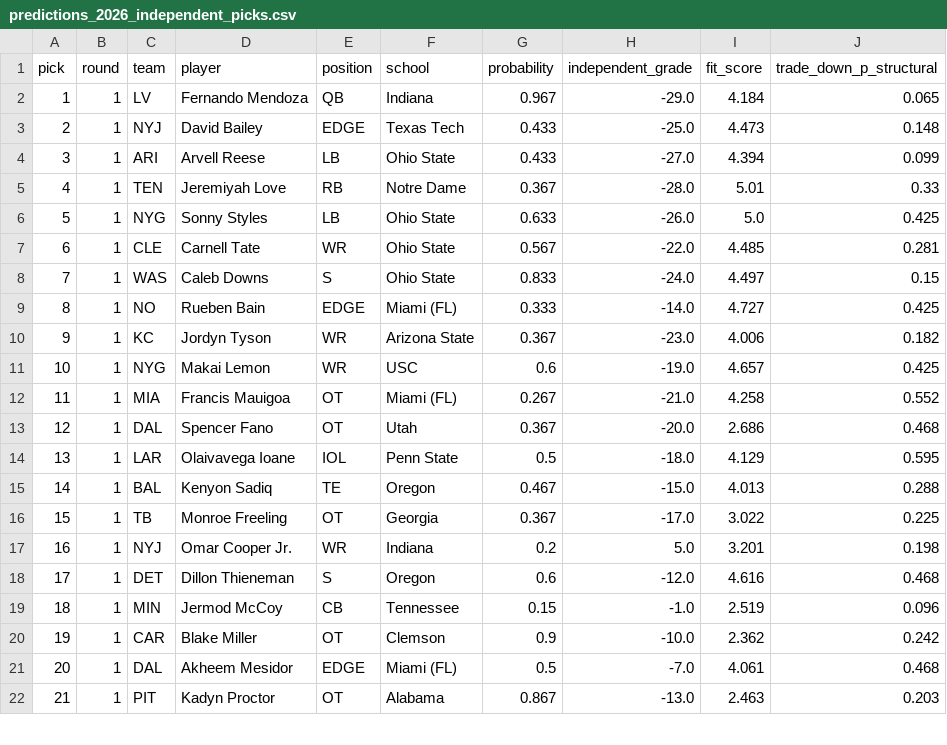
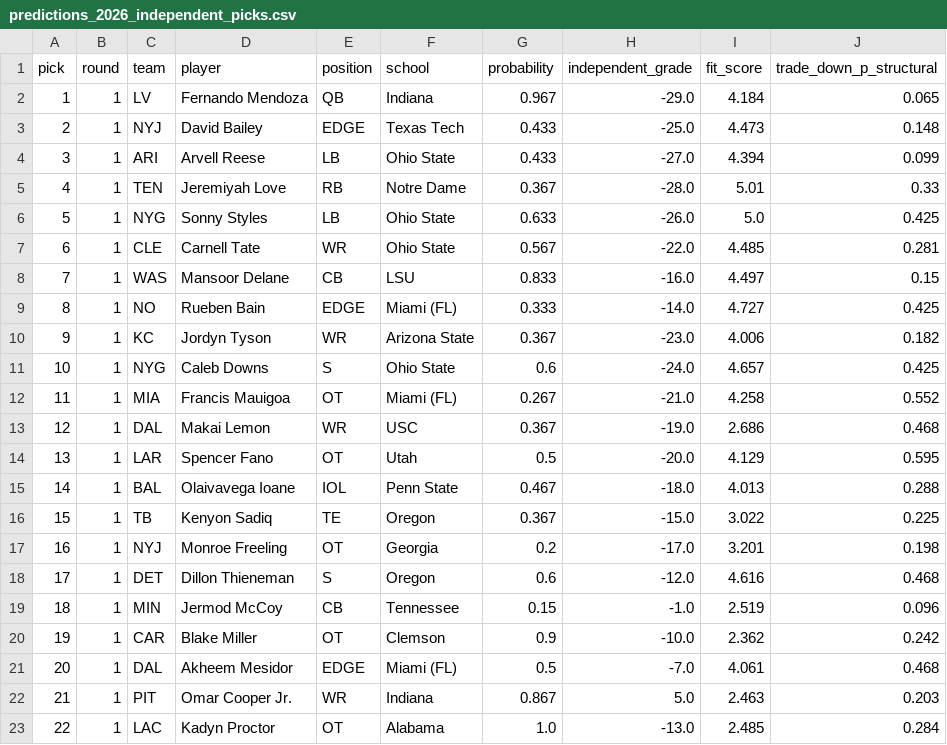
Before and after one commit to ColinSica/nfl-draft-2026, a CSV file: data/processed/predictions_2026_independent_picks.csv, drawn as a sheet; only a part is shown; removed rows and columns are numbered as before the commit, all else as after; the diff covers the shown part only; the diff names each change by its address in the sheet, - before the commit and + after, or states it on an @@ line.

```diff
--- a/data/processed/predictions_2026_independent_picks.csv
+++ b/data/processed/predictions_2026_independent_picks.csv
-D8 (player): Caleb Downs
+D8 (player): Mansoor Delane
-E8 (position): S
+E8 (position): CB
-F8 (school): Ohio State
+F8 (school): LSU
-H8 (independent_grade): -24.0
+H8 (independent_grade): -16.0
-D11 (player): Makai Lemon
+D11 (player): Caleb Downs
-E11 (position): WR
+E11 (position): S
-F11 (school): USC
+F11 (school): Ohio State
-H11 (independent_grade): -19.0
+H11 (independent_grade): -24.0
+row 13: 12 | 1 | DAL | Makai Lemon | WR | USC | 0.367 | -19.0 | 2.686 | 0.468
@@ column A (pick) renumbered between rows 14 and 29 @@
-C14 (team): DAL
+C14 (team): LAR
-G14 (probability): 0.367
+G14 (probability): 0.5
-I14 (fit_score): 2.686
+I14 (fit_score): 4.129
-J14 (trade_down_p_structural): 0.468
+J14 (trade_down_p_structural): 0.595
-C15 (team): LAR
+C15 (team): BAL
-G15 (probability): 0.5
+G15 (probability): 0.467
-I15 (fit_score): 4.129
+I15 (fit_score): 4.013
-J15 (trade_down_p_structural): 0.595
+J15 (trade_down_p_structural): 0.288
-C16 (team): BAL
+C16 (team): TB
-G16 (probability): 0.467
+G16 (probability): 0.367
-I16 (fit_score): 4.013
+I16 (fit_score): 3.022
-J16 (trade_down_p_structural): 0.288
+J16 (trade_down_p_structural): 0.225
-C17 (team): TB
+C17 (team): NYJ
-G17 (probability): 0.367
+G17 (probability): 0.2
-I17 (fit_score): 3.022
+I17 (fit_score): 3.201
-J17 (trade_down_p_structural): 0.225
+J17 (trade_down_p_structural): 0.198
-row 17: 16 | 1 | NYJ | Omar Cooper Jr. | WR | Indiana | 0.2 | 5.0 | 3.201 | 0.198
+row 22: 21 | 1 | PIT | Omar Cooper Jr. | WR | Indiana | 0.867 | 5.0 | 2.463 | 0.203
-C23 (team): PIT
+C23 (team): LAC
-G23 (probability): 0.867
+G23 (probability): 1.0
-I23 (fit_score): 2.463
+I23 (fit_score): 2.485
-J23 (trade_down_p_structural): 0.203
+J23 (trade_down_p_structural): 0.284
```
Also changed, not shown: 1 added row, 2 removed rows and 12 edited cells elsewhere in this file, 3 other files.
